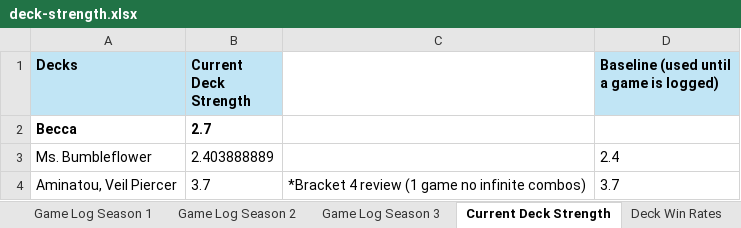
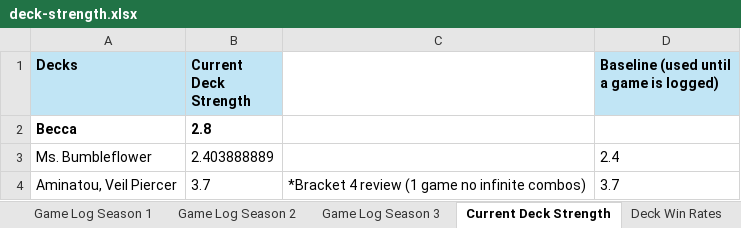
Before and after one commit to shuurit/mtg-pod-validator, an Excel workbook: deck-strength.xlsx, sheet Current Deck Strength, drawn as a sheet; only a part is shown; values as stored, in another font and other column widths than the file's, no borders; the diff names each change by its address in the sheet, - before the commit and + after, or states it on an @@ line.

```diff
--- a/deck-strength.xlsx (sheet Current Deck Strength)
+++ b/deck-strength.xlsx (sheet Current Deck Strength)
-B2 (Current Deck Strength): 2.7
+B2 (Current Deck Strength): 2.8
```
